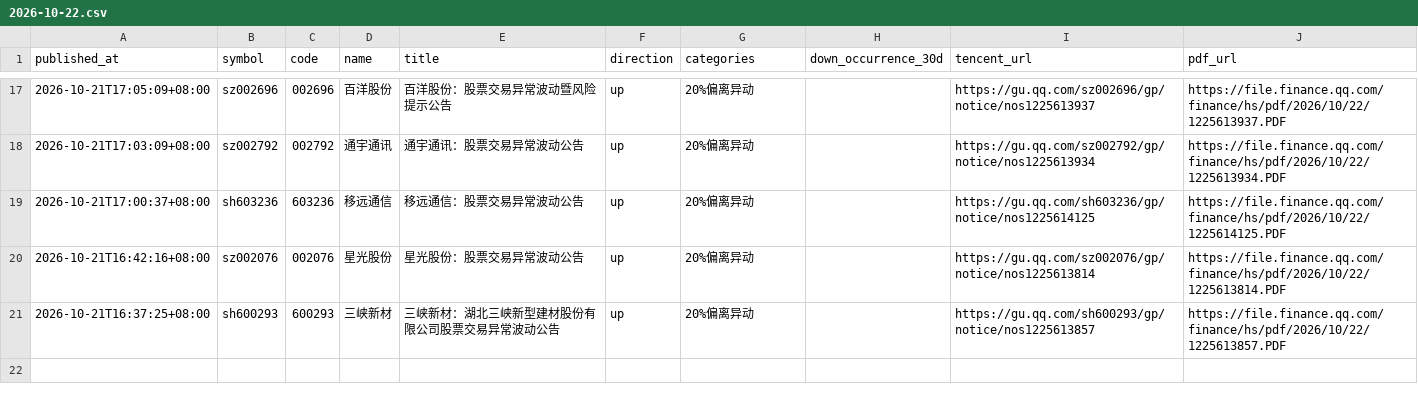
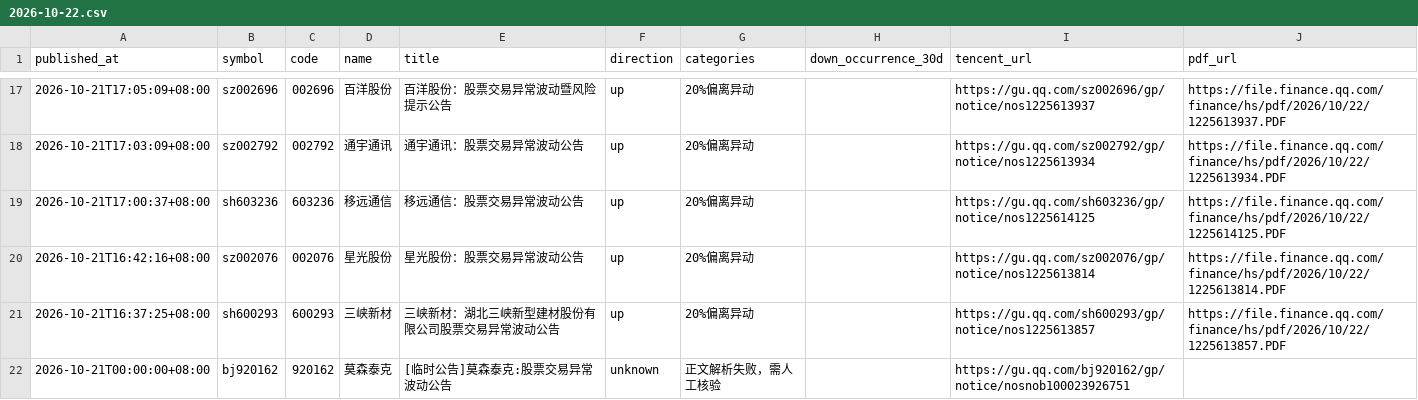
Before and after one commit to huyuyua/myfirstproject, a CSV file: docs/abnormal-announcements/history/2026/2026-10-22.csv, drawn as a sheet; only a part is shown, gaps mark what is left out; the diff names each change by its address in the sheet, - before the commit and + after, or states it on an @@ line.

```diff
--- a/docs/abnormal-announcements/history/2026/2026-10-22.csv
+++ b/docs/abnormal-announcements/history/2026/2026-10-22.csv
+row 22: 2026-10-21T00:00:00+08:00 | bj920162 | 920162 | 莫森泰克 | [临时公告]莫森泰克:股票交易异常波动公告 | unknown | 正文解析失败，需人工核验 |  | https://gu.qq.com/bj920162/gp/notice/nosnob100023926751
```
Also changed, not shown: 4 other files.
